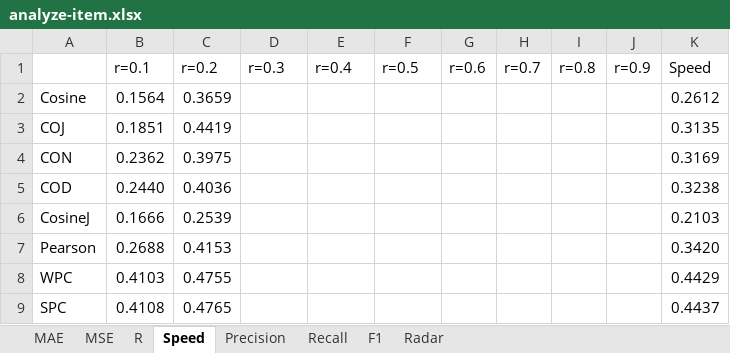
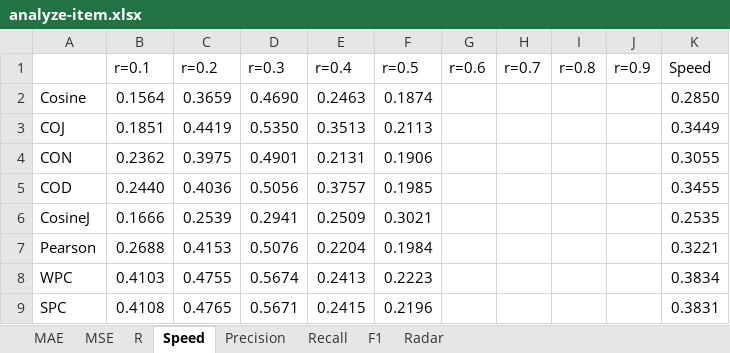
Before and after one commit to locnguyenacademic/sim, an Excel workbook: 2_design/asim/artifacts/testing/analyze-item.xlsx, sheet Speed, drawn as a sheet; only a part is shown; values as stored, in another font and other column widths than the file's, no borders; the diff covers the shown part only; the diff names each change by its address in the sheet, - before the commit and + after, or states it on an @@ line.

```diff
--- a/2_design/asim/artifacts/testing/analyze-item.xlsx (sheet Speed)
+++ b/2_design/asim/artifacts/testing/analyze-item.xlsx (sheet Speed)
-D2 (r=0.3): (empty)
+D2 (r=0.3): 0.4690
-E2 (r=0.4): (empty)
+E2 (r=0.4): 0.2463
-F2 (r=0.5): (empty)
+F2 (r=0.5): 0.1874
-K2 (Speed): 0.2612
+K2 (Speed): 0.2850
-D3 (r=0.3): (empty)
+D3 (r=0.3): 0.5350
-E3 (r=0.4): (empty)
+E3 (r=0.4): 0.3513
-F3 (r=0.5): (empty)
+F3 (r=0.5): 0.2113
-K3 (Speed): 0.3135
+K3 (Speed): 0.3449
-D4 (r=0.3): (empty)
+D4 (r=0.3): 0.4901
-E4 (r=0.4): (empty)
+E4 (r=0.4): 0.2131
-F4 (r=0.5): (empty)
+F4 (r=0.5): 0.1906
-K4 (Speed): 0.3169
+K4 (Speed): 0.3055
-D5 (r=0.3): (empty)
+D5 (r=0.3): 0.5056
-E5 (r=0.4): (empty)
+E5 (r=0.4): 0.3757
-F5 (r=0.5): (empty)
+F5 (r=0.5): 0.1985
-K5 (Speed): 0.3238
+K5 (Speed): 0.3455
-D6 (r=0.3): (empty)
+D6 (r=0.3): 0.2941
-E6 (r=0.4): (empty)
+E6 (r=0.4): 0.2509
-F6 (r=0.5): (empty)
+F6 (r=0.5): 0.3021
-K6 (Speed): 0.2103
+K6 (Speed): 0.2535
-D7 (r=0.3): (empty)
+D7 (r=0.3): 0.5076
-E7 (r=0.4): (empty)
+E7 (r=0.4): 0.2204
-F7 (r=0.5): (empty)
+F7 (r=0.5): 0.1984
-K7 (Speed): 0.3420
+K7 (Speed): 0.3221
-D8 (r=0.3): (empty)
+D8 (r=0.3): 0.5674
-E8 (r=0.4): (empty)
+E8 (r=0.4): 0.2413
-F8 (r=0.5): (empty)
+F8 (r=0.5): 0.2223
-K8 (Speed): 0.4429
+K8 (Speed): 0.3834
-D9 (r=0.3): (empty)
+D9 (r=0.3): 0.5671
-E9 (r=0.4): (empty)
+E9 (r=0.4): 0.2415
-F9 (r=0.5): (empty)
+F9 (r=0.5): 0.2196
-K9 (Speed): 0.4437
+K9 (Speed): 0.3831
```
Also changed, not shown: 1 added row, 1 removed row and 89 edited cells elsewhere in this sheet, sheet R, sheet MSE, sheet MAE, sheet Radar, sheet F1, sheet Recall, 1 more sheet, charts or pictures, 6 other files.
